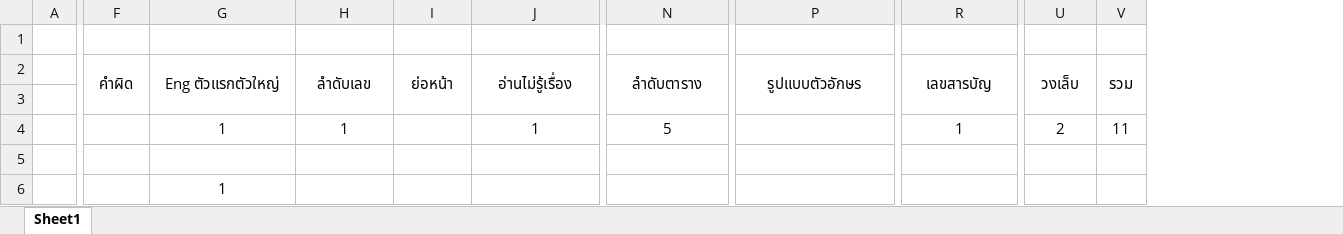
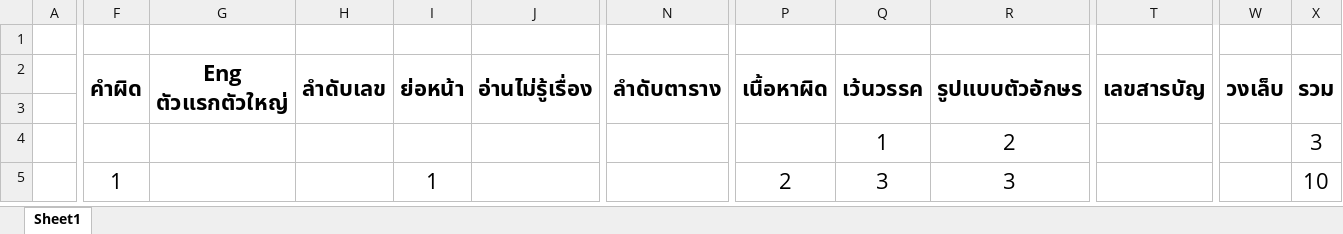
Before and after one commit to wirat0155/team4, an Excel workbook: ตรวจงาน/รายการตรวจสอบรายงานการประชุม.xlsx, sheet Sheet1, drawn as a sheet; only a part is shown, gaps mark what is left out; values as stored, in another font and other column widths than the file's, no borders; removed rows and columns are numbered as before the commit, all else as after; rows hold the shown columns only; the diff covers the shown part only; the diff names each change by its address in the sheet, - before the commit and + after, or states it on an @@ line.

Commit message:
บันทึกข้อผิดพลาดรายงานการประชุม ครั้งที่ 1-2

```diff
--- a/ตรวจงาน/รายการตรวจสอบรายงานการประชุม.xlsx (sheet Sheet1)
+++ b/ตรวจงาน/รายการตรวจสอบรายงานการประชุม.xlsx (sheet Sheet1)
+column P (เนื้อหาผิด), empty
+column Q (เว้นวรรค), empty
@@ F2:N2 text size: larger, bold: off → on @@
-R2:X2 bold: off
+R2:X2 bold: on, text size: larger
-row 4:  |  | 1 | 1 |  | 1 | 5 |  | 1 | 2 | 11
-row 5: (empty)
-row 6:  |  | 1
+row 4:  |  |  |  |  |  |  |  | 1 | 2 |  |  | 3
+row 5:  | 1 |  |  | 1 |  |  | 2 | 3 | 3 |  |  | 10
```
Also changed, not shown: cell formats elsewhere in this sheet.
